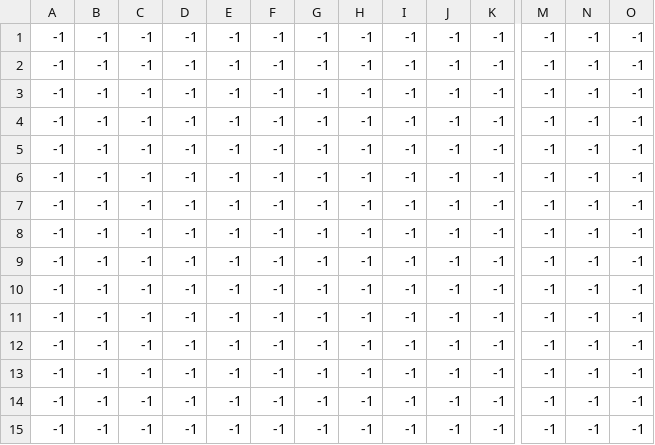
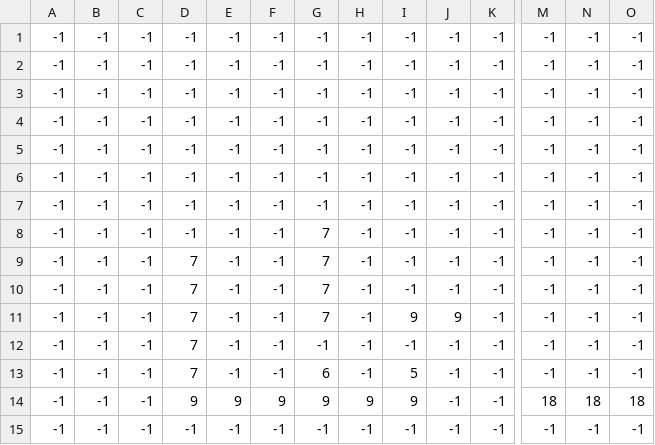
Before and after one commit to dmar98/Color-Jump, a CSV file: Assets/LevelData/Multiplayer/Multiplayer_Test_ColliderTiles.csv, drawn as a sheet; only a part is shown, gaps mark what is left out; the diff names each change by its address in the sheet, - before the commit and + after, or states it on an @@ line.

```diff
--- a/Assets/LevelData/Multiplayer/Multiplayer_Test_ColliderTiles.csv
+++ b/Assets/LevelData/Multiplayer/Multiplayer_Test_ColliderTiles.csv
-G8:G11: -1
+G8:G11: 7
-D9:D13: -1
+D9:D13: 7
-I11: -1
+I11: 9
-J11: -1
+J11: 9
-G13: -1
+G13: 6
-I13: -1
+I13: 5
-D14: -1
+D14: 9
-E14: -1
+E14: 9
-F14: -1
+F14: 9
-G14: -1
+G14: 9
-H14: -1
+H14: 9
-I14: -1
+I14: 9
-M14: -1
+M14: 18
-N14: -1
+N14: 18
-O14: -1
+O14: 18
```
Also changed, not shown: Assets/LevelData/Multiplayer/LevelData_Multiplayer_Level1_BackgroundTiles.csv, Assets/LevelData/Multiplayer/LevelData_Multiplayer_Level1_ColliderTiles.csv, 6 other files.
